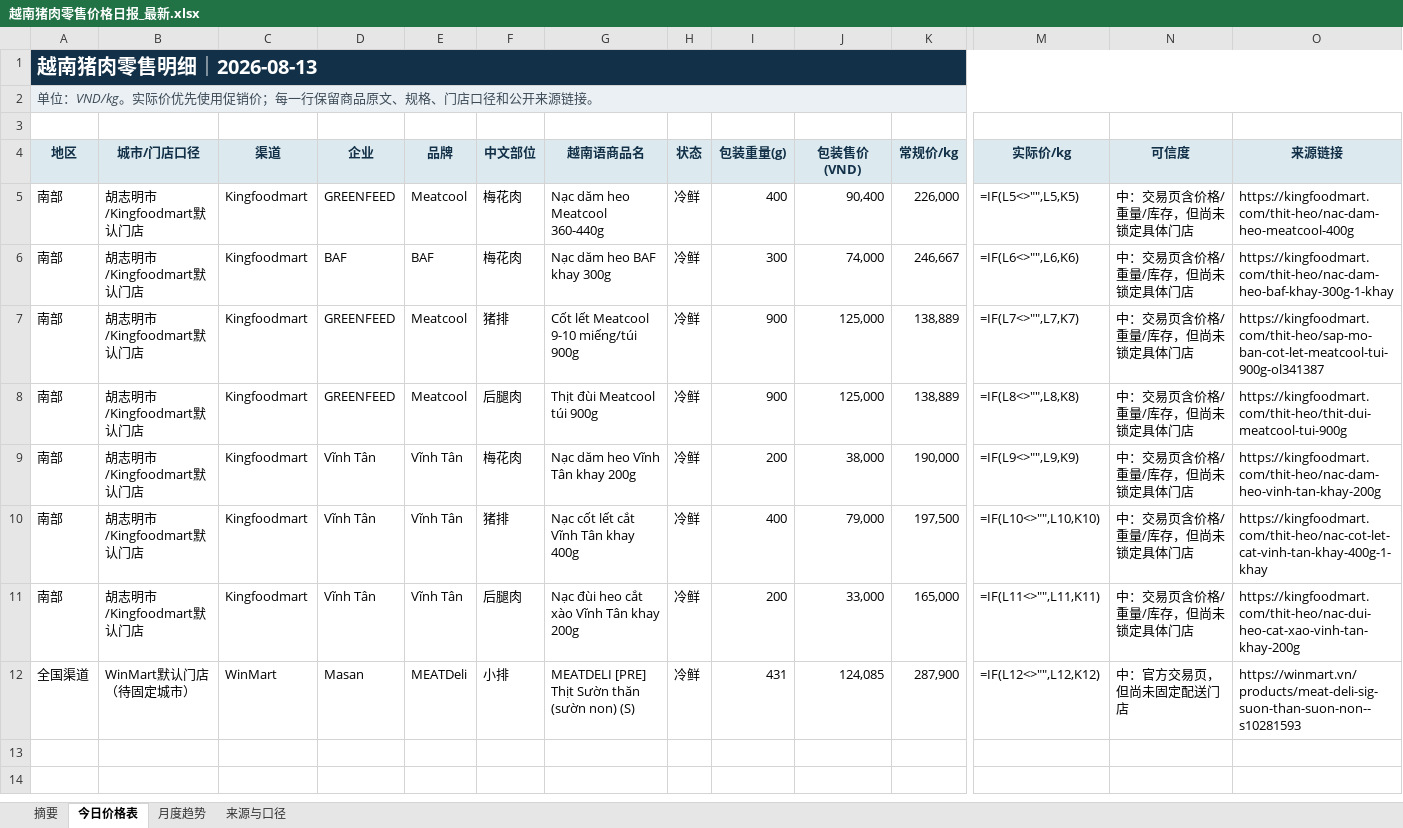
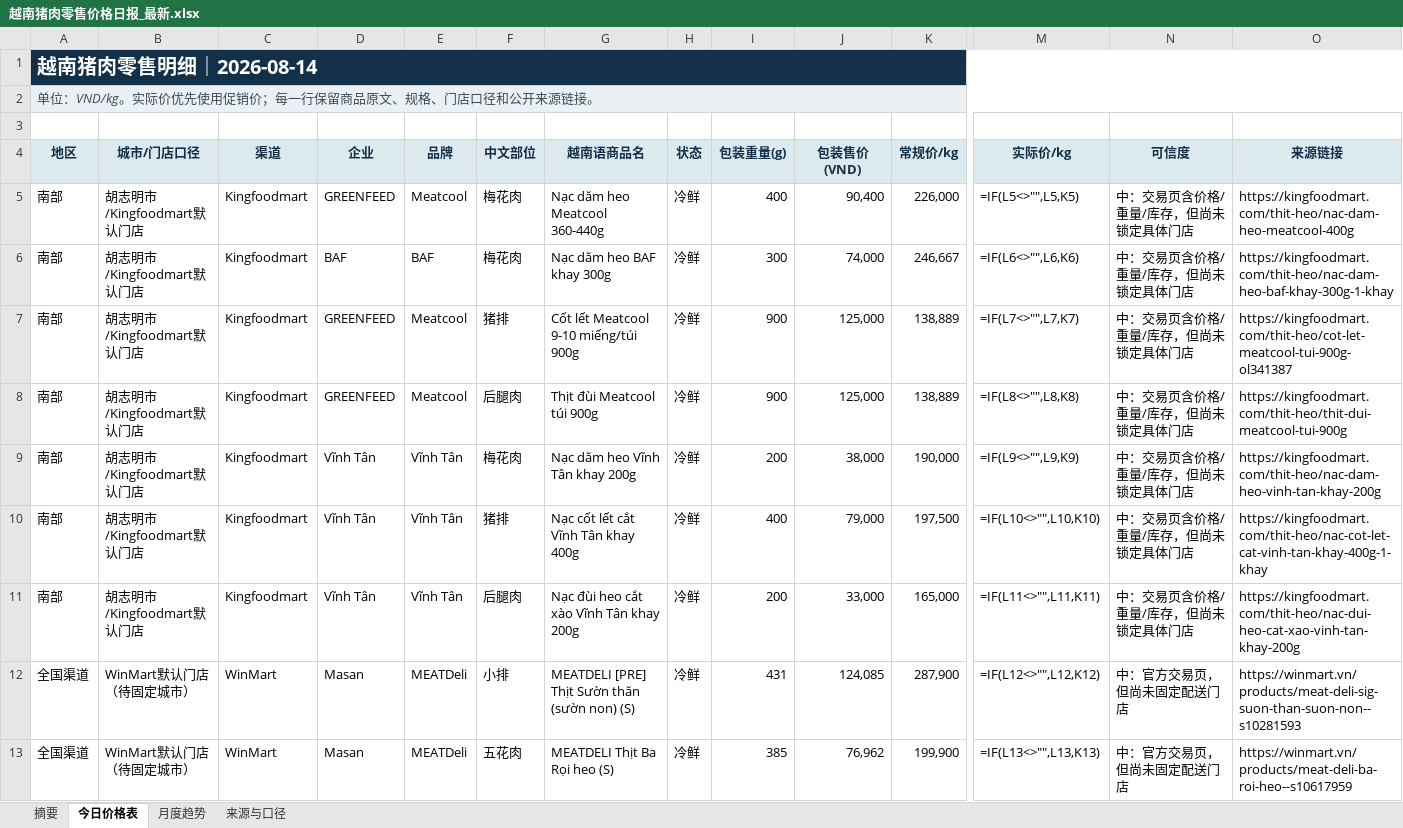
Before and after one commit to youxing2026-collab/vietnam-pig-reports, an Excel workbook: reports/越南猪肉零售价格日报_最新.xlsx, sheet 今日价格表, drawn as a sheet; only a part is shown, gaps mark what is left out; values as stored, in another font and other column widths than the file's, no borders; formulas without a stored value are shown as written; conditional formats not drawn; rows hold the shown columns only; the diff names each change by its address in the sheet, - before the commit and + after, or states it on an @@ line.

```diff
--- a/reports/越南猪肉零售价格日报_最新.xlsx (sheet 今日价格表)
+++ b/reports/越南猪肉零售价格日报_最新.xlsx (sheet 今日价格表)
-A1 (地区): 越南猪肉零售明细｜2026-08-13
+A1 (地区): 越南猪肉零售明细｜2026-08-14
-O7 (来源链接): https://kingfoodmart.com/thit-heo/sap-mo-ban-cot-let-meatcool-tui-900g-ol341387
+O7 (来源链接): https://kingfoodmart.com/thit-heo/cot-let-meatcool-tui-900g-ol341387
+row 13: 全国渠道 | WinMart默认门店（待固定城市） | WinMart | Masan | MEATDeli | 五花肉 | MEATDELI Thịt Ba Rọi heo (S) | 冷鲜 | 385 | 76,962 | 199,900 | =IF(L13<>"",L13,K13) | 中：官方交易页，但尚未固定配送门店 | https://winmart.vn/products/meat-deli-ba-roi-heo--s10617959
```
Also changed, not shown: sheet 月度趋势, sheet 摘要, 1 other file.
